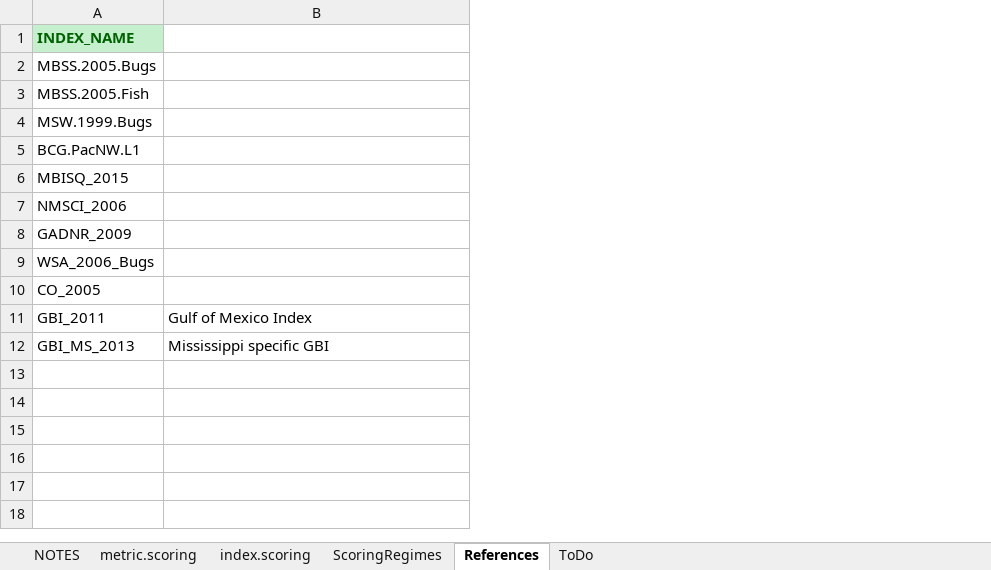
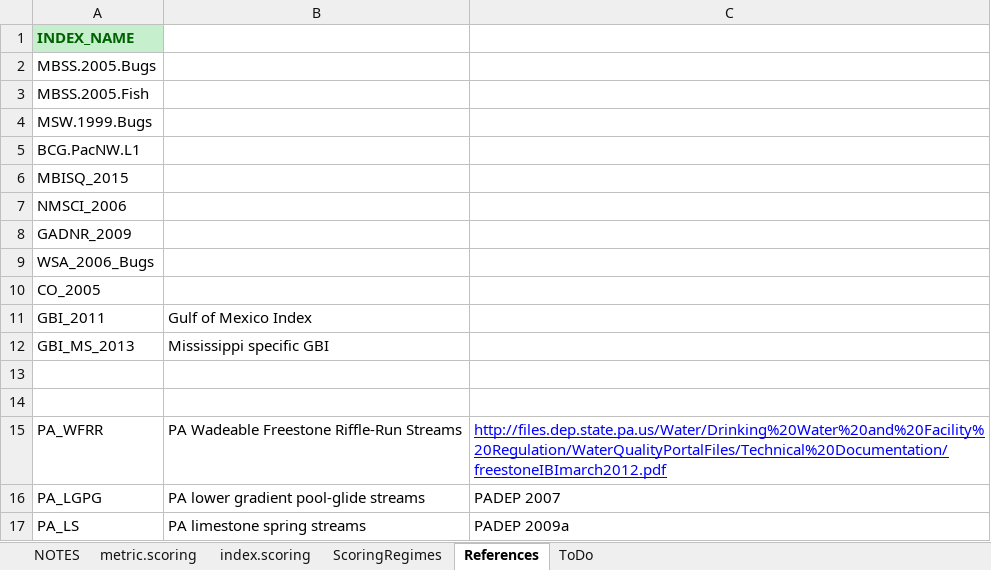
Before and after one commit to leppott/BioMonTools, an Excel workbook: inst/extdata/MetricScoring.xlsx, sheet References, drawn as a sheet; values as stored, in another font and other column widths than the file's, no borders; the diff names each change by its address in the sheet, - before the commit and + after, or states it on an @@ line.

Commit message:
v0.4.0.9017
Updates for PA DEP Freestone IBI; Issue #3

```diff
--- a/inst/extdata/MetricScoring.xlsx (sheet References)
+++ b/inst/extdata/MetricScoring.xlsx (sheet References)
+column C, empty
+row 13: (empty)
+row 14: (empty)
+row 15: PA_WFRR | PA Wadeable Freestone Riffle-Run Streams | http://files.dep.state.pa.us/Water/Drinking%20Water%20and%20Facility%20Regulation/WaterQualityPortalFiles/Technical%20Documentation/freestoneIBImarch2012.pdf
+row 16: PA_LGPG | PA lower gradient pool-glide streams | PADEP 2007
+row 17: PA_LS | PA limestone spring streams | PADEP 2009a
```
Also changed, not shown: sheet metric.scoring, sheet index.scoring, inst/extdata/MetricNames.xlsx, 7 other files.
